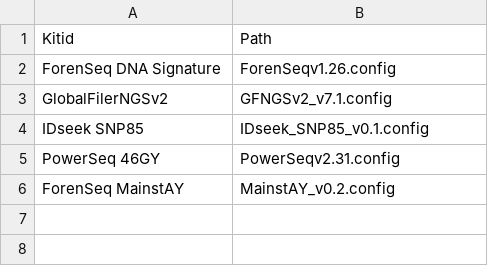
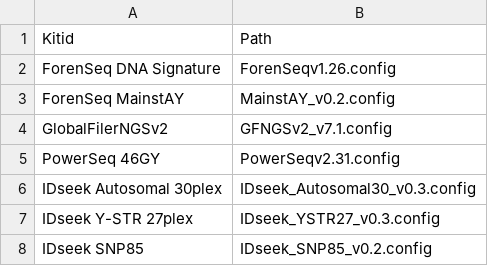
Before and after one commit to ExpectationsManaged/STRaitRazorOnline, a CSV file: db/db/STRaitRazorConfig.csv, drawn as a sheet.

```diff
--- a/db/db/STRaitRazorConfig.csv
+++ b/db/db/STRaitRazorConfig.csv
@@ -2,5 +2,7 @@ Kitid,Path
 ForenSeq DNA Signature,ForenSeqv1.26.config
+ForenSeq MainstAY,MainstAY_v0.2.config
 GlobalFilerNGSv2,GFNGSv2_v7.1.config
-IDseek SNP85,IDseek_SNP85_v0.1.config
 PowerSeq 46GY,PowerSeqv2.31.config
-ForenSeq MainstAY,MainstAY_v0.2.config
+IDseek Autosomal 30plex,IDseek_Autosomal30_v0.3.config
+IDseek Y-STR 27plex,IDseek_YSTR27_v0.3.config
+IDseek SNP85,IDseek_SNP85_v0.2.config
```
Also changed, not shown: db/db/STRaitRazorAnalysisConfig.csv.
